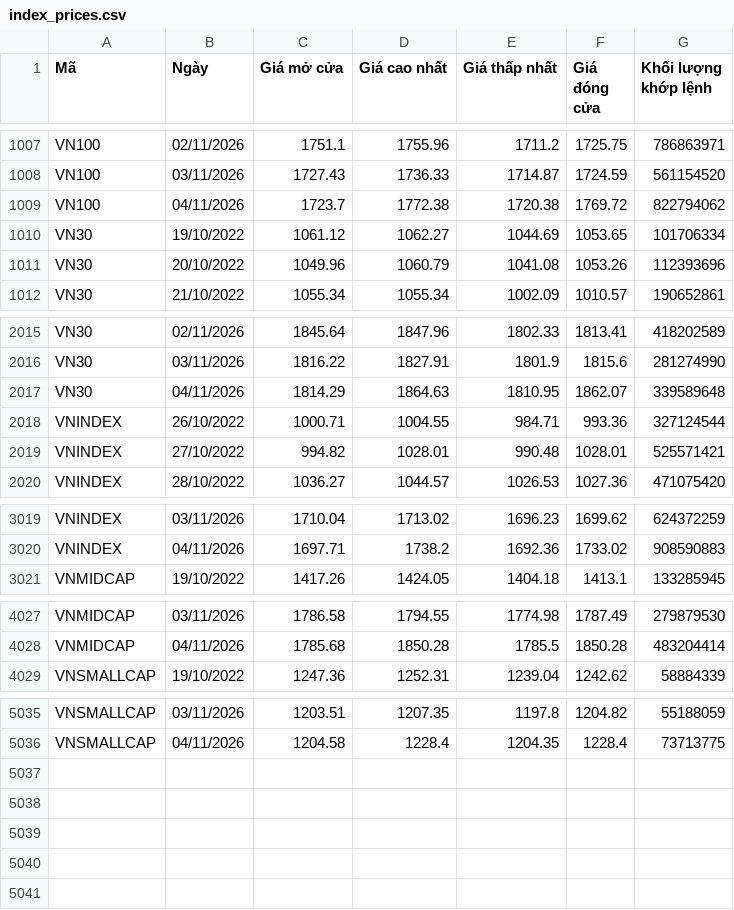
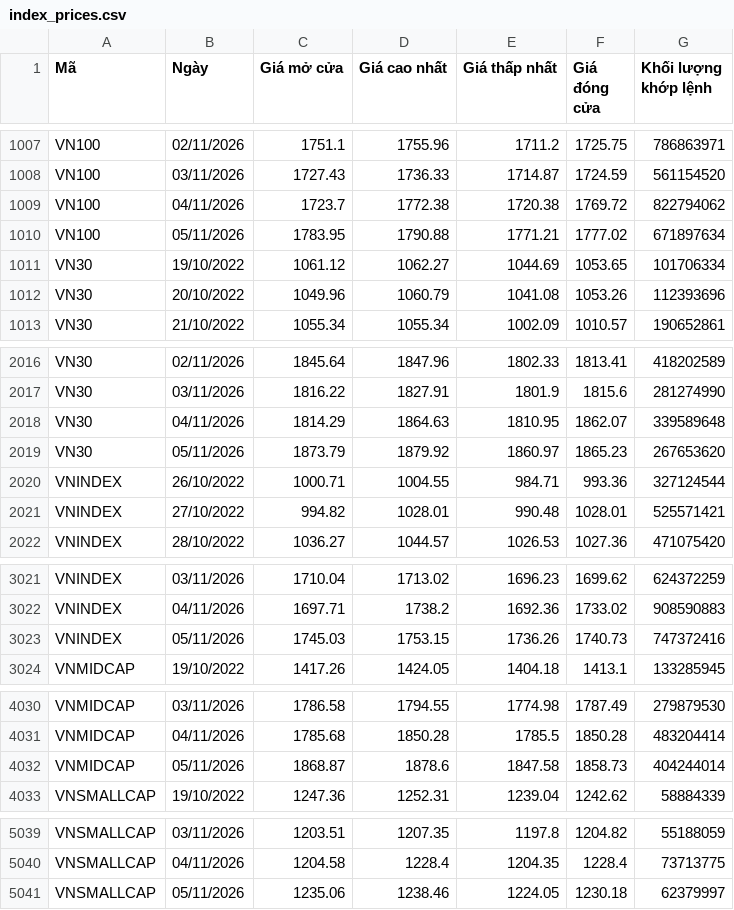
Before and after one commit to yunaduong2022-prog/tram-tin-hieu-ck, a CSV file: data/index_prices.csv, drawn as a sheet; only a part is shown, gaps mark what is left out.

```diff
--- a/data/index_prices.csv
+++ b/data/index_prices.csv
@@ -1009,2 +1009,3 @@ VN100,03/11/2026,1727.43,1736.33,1714.87,1724.59,561154520
 VN100,04/11/2026,1723.7,1772.38,1720.38,1769.72,822794062
+VN100,05/11/2026,1783.95,1790.88,1771.21,1777.02,671897634
 VN30,19/10/2022,1061.12,1062.27,1044.69,1053.65,101706334
@@ -2017,2 +2018,3 @@ VN30,03/11/2026,1816.22,1827.91,1801.9,1815.6,281274990
 VN30,04/11/2026,1814.29,1864.63,1810.95,1862.07,339589648
+VN30,05/11/2026,1873.79,1879.92,1860.97,1865.23,267653620
 VNINDEX,26/10/2022,1000.71,1004.55,984.71,993.36,327124544
@@ -3020,2 +3022,3 @@ VNINDEX,03/11/2026,1710.04,1713.02,1696.23,1699.62,624372259
 VNINDEX,04/11/2026,1697.71,1738.2,1692.36,1733.02,908590883
+VNINDEX,05/11/2026,1745.03,1753.15,1736.26,1740.73,747372416
 VNMIDCAP,19/10/2022,1417.26,1424.05,1404.18,1413.1,133285945
@@ -4028,2 +4031,3 @@ VNMIDCAP,03/11/2026,1786.58,1794.55,1774.98,1787.49,279879530
 VNMIDCAP,04/11/2026,1785.68,1850.28,1785.5,1850.28,483204414
+VNMIDCAP,05/11/2026,1868.87,1878.6,1847.58,1858.73,404244014
 VNSMALLCAP,19/10/2022,1247.36,1252.31,1239.04,1242.62,58884339
@@ -5036 +5040,2 @@ VNSMALLCAP,03/11/2026,1203.51,1207.35,1197.8,1204.82,55188059
 VNSMALLCAP,04/11/2026,1204.58,1228.4,1204.35,1228.4,73713775
+VNSMALLCAP,05/11/2026,1235.06,1238.46,1224.05,1230.18,62379997
```
Also changed, not shown: data/shares_outstanding.csv, data/stock_metadata.csv, 5 other files.
